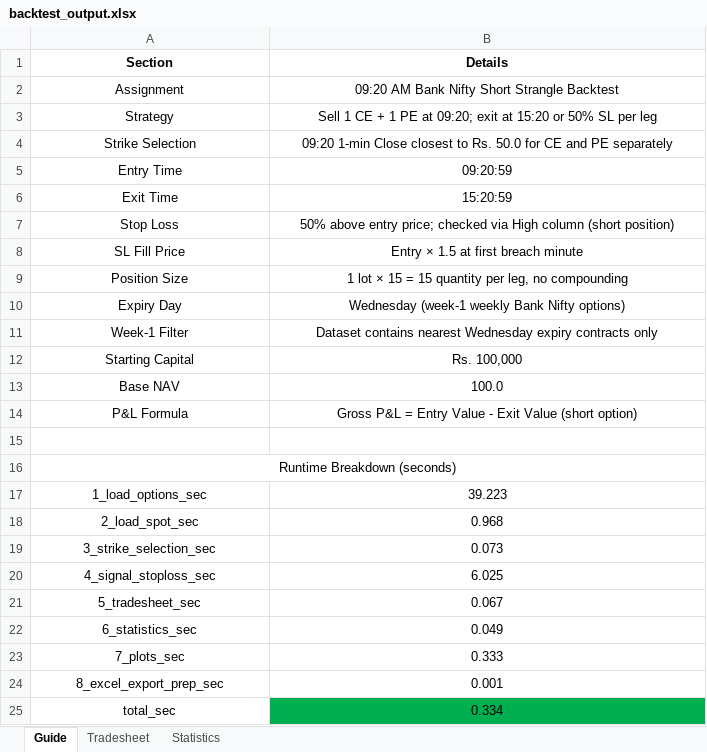
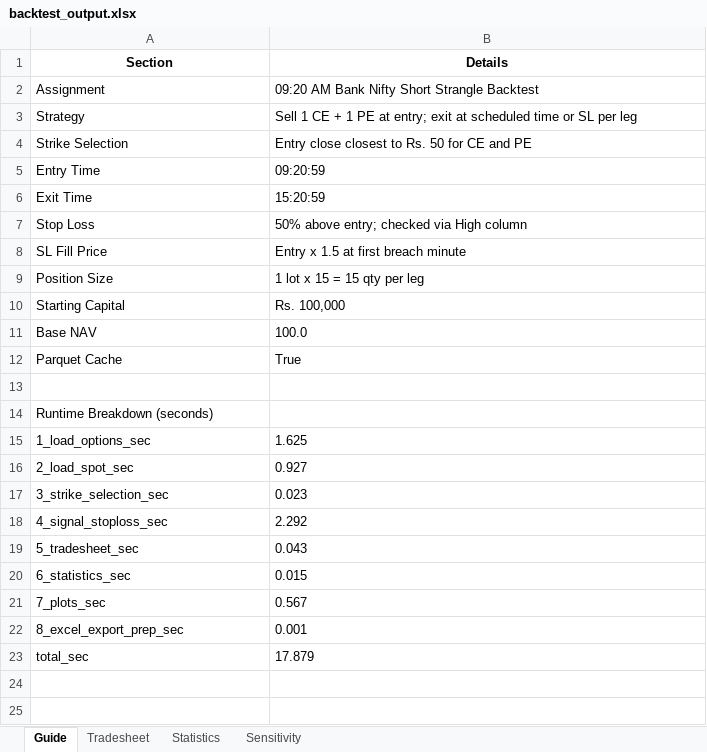
Before and after one commit to MohammedLike/Qode-Assignment, an Excel workbook: backtest_output.xlsx, sheet Guide, drawn as a sheet; values as stored, in another font and other column widths than the file's, no borders; removed rows and columns are numbered as before the commit, all else as after; the diff names each change by its address in the sheet, - before the commit and + after, or states it on an @@ line.

```diff
--- a/backtest_output.xlsx (sheet Guide)
+++ b/backtest_output.xlsx (sheet Guide)
+sheet tab: Sensitivity
-A2:B9 alignment: center
+A2:B9 alignment: left
-B3 (Details): …PE at 09:20; exit at 15:20 or 50% SL per…
+B3 (Details): …PE at entry; exit at scheduled time or SL per…
-B4 (Details): 09:20 1-min Close closest to Rs. 50.0 for CE and PE separately
+B4 (Details): Entry close closest to Rs. 50 for CE and PE
-B7 (Details): 50% above entry price; checked via High column (short position)
+B7 (Details): 50% above entry; checked via High column
-B8 (Details): Entry × 1.5 at first breach minute
+B8 (Details): Entry x 1.5 at first breach minute
-B9 (Details): 1 lot × 15 = 15 quantity per leg, no compounding
+B9 (Details): 1 lot x 15 = 15 qty per leg
-row 10: Expiry Day | Wednesday (week-1 weekly Bank Nifty options)
-row 11: Week-1 Filter | Dataset contains nearest Wednesday expiry contracts only
-A10:B11 alignment: center
+A10:B11 alignment: left
-row 14: P&L Formula | Gross P&L = Entry Value - Exit Value (short option)
+row 12: Parquet Cache | True
-A14 alignment: center
+A14 alignment: left
-A16:B16 merged
-A15:B23 alignment: center
+A15:B23 alignment: left
-B15 (Details): 39.223
+B15 (Details): 1.625
-B16 (Details): 0.968
+B16 (Details): 0.927
-B17 (Details): 0.073
+B17 (Details): 0.023
-B18 (Details): 6.025
+B18 (Details): 2.292
-B19 (Details): 0.067
+B19 (Details): 0.043
-B20 (Details): 0.049
+B20 (Details): 0.015
-B21 (Details): 0.333
+B21 (Details): 0.567
-B23 (Details): 0.334
+B23 (Details): 17.879
-B23 fill: #00B050
+B23 fill: none
```
Also changed, not shown: sheet Tradesheet, sheet Statistics, 31 other files.
